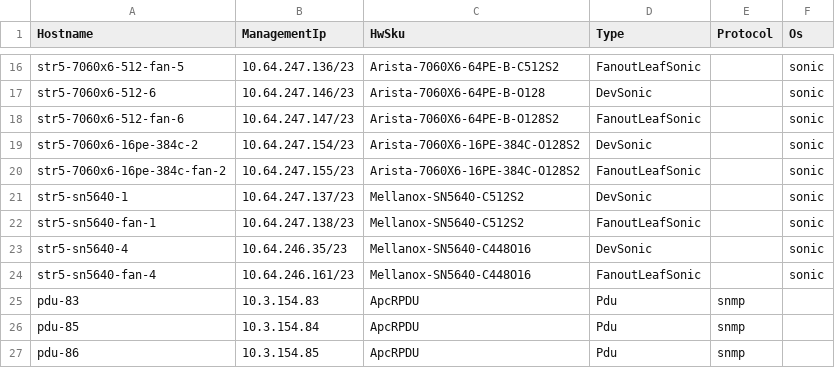
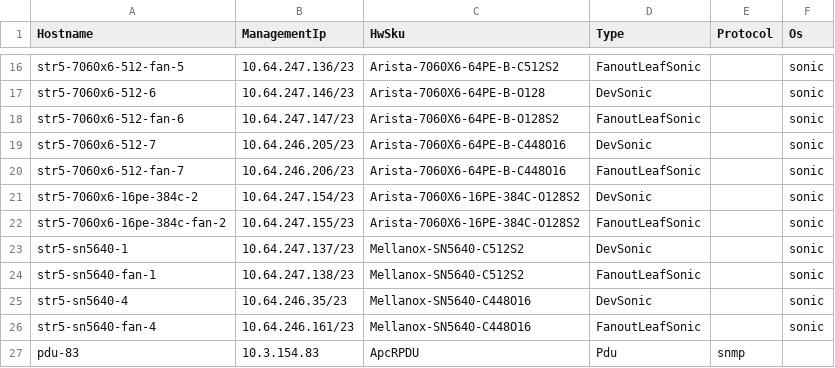
Before and after one commit to Pterosaur/sonic-mgmt, a CSV file: ansible/files/sonic_str5_devices.csv, drawn as a sheet; only a part is shown, gaps mark what is left out; the shorter side is filled out with more unchanged rows.

```diff
--- a/ansible/files/sonic_str5_devices.csv
+++ b/ansible/files/sonic_str5_devices.csv
@@ -18,2 +18,4 @@ str5-7060x6-512-6,10.64.247.146/23,Arista-7060X6-64PE-B-O128,DevSonic,,sonic
 str5-7060x6-512-fan-6,10.64.247.147/23,Arista-7060X6-64PE-B-O128S2,FanoutLeafSonic,,sonic
+str5-7060x6-512-7,10.64.246.205/23,Arista-7060X6-64PE-B-C448O16,DevSonic,,sonic
+str5-7060x6-512-fan-7,10.64.246.206/23,Arista-7060X6-64PE-B-C448O16,FanoutLeafSonic,,sonic
 str5-7060x6-16pe-384c-2,10.64.247.154/23,Arista-7060X6-16PE-384C-O128S2,DevSonic,,sonic
```
Also changed, not shown: ansible/files/sonic_str5_console_links.csv, 5 other files.
